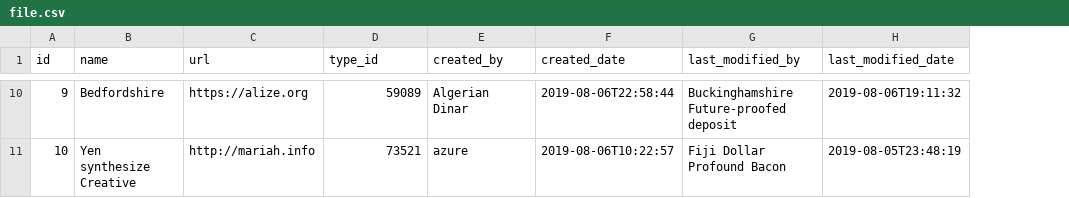
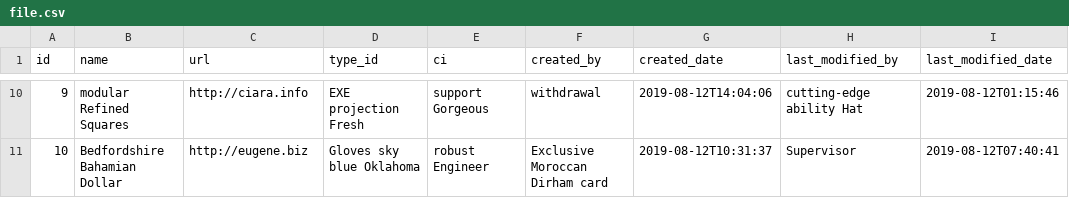
Before and after one commit to Pantnkrator/storage-backend, a CSV file: src/main/resources/config/liquibase/fake-data/file.csv, drawn as a sheet; only a part is shown, gaps mark what is left out; addresses are those after the commit; the diff covers the shown part only; the diff names each change by its address in the sheet, - before the commit and + after, or states it on an @@ line.

```diff
--- a/src/main/resources/config/liquibase/fake-data/file.csv
+++ b/src/main/resources/config/liquibase/fake-data/file.csv
+column E (ci), rows 10-11: support Gorgeous | robust Engineer
-B10 (name): Bedfordshire
+B10 (name): modular Refined Squares
-C10 (url): https://alize.org
+C10 (url): http://ciara.info
-D10 (type_id): 59089
+D10 (type_id): EXE projection Fresh
-F10 (created_by): Algerian Dinar
+F10 (created_by): withdrawal
-G10 (created_date): 2019-08-06T22:58:44
+G10 (created_date): 2019-08-12T14:04:06
-H10 (last_modified_by): Buckinghamshire Future-proofed deposit
+H10 (last_modified_by): cutting-edge ability Hat
-I10 (last_modified_date): 2019-08-06T19:11:32
+I10 (last_modified_date): 2019-08-12T01:15:46
-B11 (name): Yen synthesize Creative
+B11 (name): Bedfordshire Bahamian Dollar
-C11 (url): http://mariah.info
+C11 (url): http://eugene.biz
-D11 (type_id): 73521
+D11 (type_id): Gloves sky blue Oklahoma
-F11 (created_by): azure
+F11 (created_by): Exclusive Moroccan Dirham card
-G11 (created_date): 2019-08-06T10:22:57
+G11 (created_date): 2019-08-12T10:31:37
-H11 (last_modified_by): Fiji Dollar Profound Bacon
+H11 (last_modified_by): Supervisor
-I11 (last_modified_date): 2019-08-05T23:48:19
+I11 (last_modified_date): 2019-08-12T07:40:41
```
Also changed, not shown: 56 edited cells elsewhere in this file, 20 other files.
